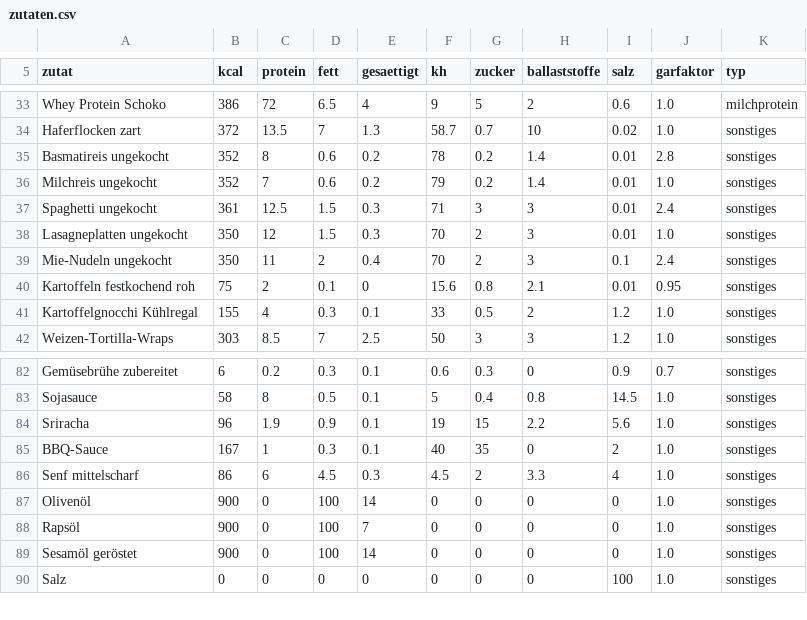
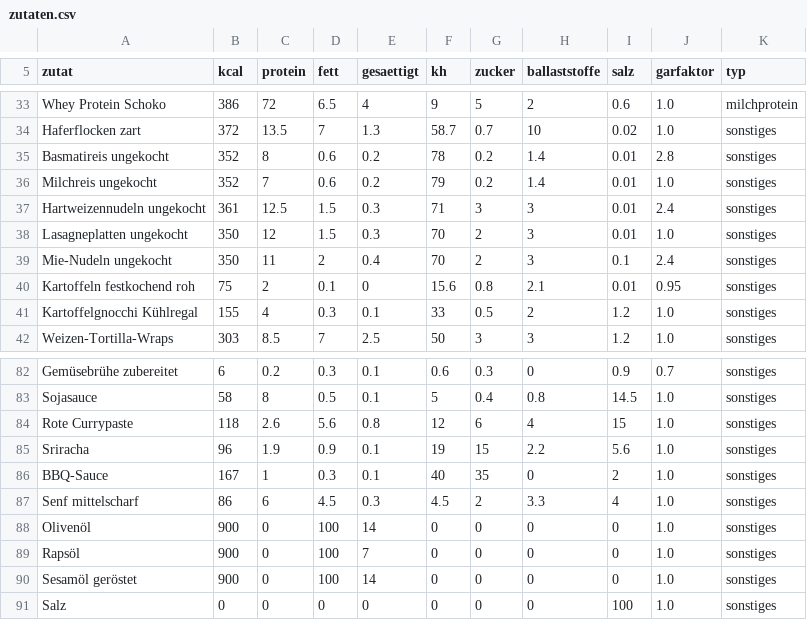
Before and after one commit to mdbts9qghm-max/Chef, a CSV file: daten/zutaten.csv, drawn as a sheet; only a part is shown, gaps mark what is left out.

```diff
--- a/daten/zutaten.csv
+++ b/daten/zutaten.csv
@@ -36,3 +36,3 @@ Basmatireis ungekocht,352,8,0.6,0.2,78,0.2,1.4,0.01,2.8,sonstiges
 Milchreis ungekocht,352,7,0.6,0.2,79,0.2,1.4,0.01,1.0,sonstiges
-Spaghetti ungekocht,361,12.5,1.5,0.3,71,3,3,0.01,2.4,sonstiges
+Hartweizennudeln ungekocht,361,12.5,1.5,0.3,71,3,3,0.01,2.4,sonstiges
 Lasagneplatten ungekocht,350,12,1.5,0.3,70,2,3,0.01,1.0,sonstiges
@@ -83,2 +83,3 @@ Gemüsebrühe zubereitet,6,0.2,0.3,0.1,0.6,0.3,0,0.9,0.7,sonstiges
 Sojasauce,58,8,0.5,0.1,5,0.4,0.8,14.5,1.0,sonstiges
+Rote Currypaste,118,2.6,5.6,0.8,12,6,4,15,1.0,sonstiges
 Sriracha,96,1.9,0.9,0.1,19,15,2.2,5.6,1.0,sonstiges
```
Also changed, not shown: daten/packungen.csv, 6 other files.
